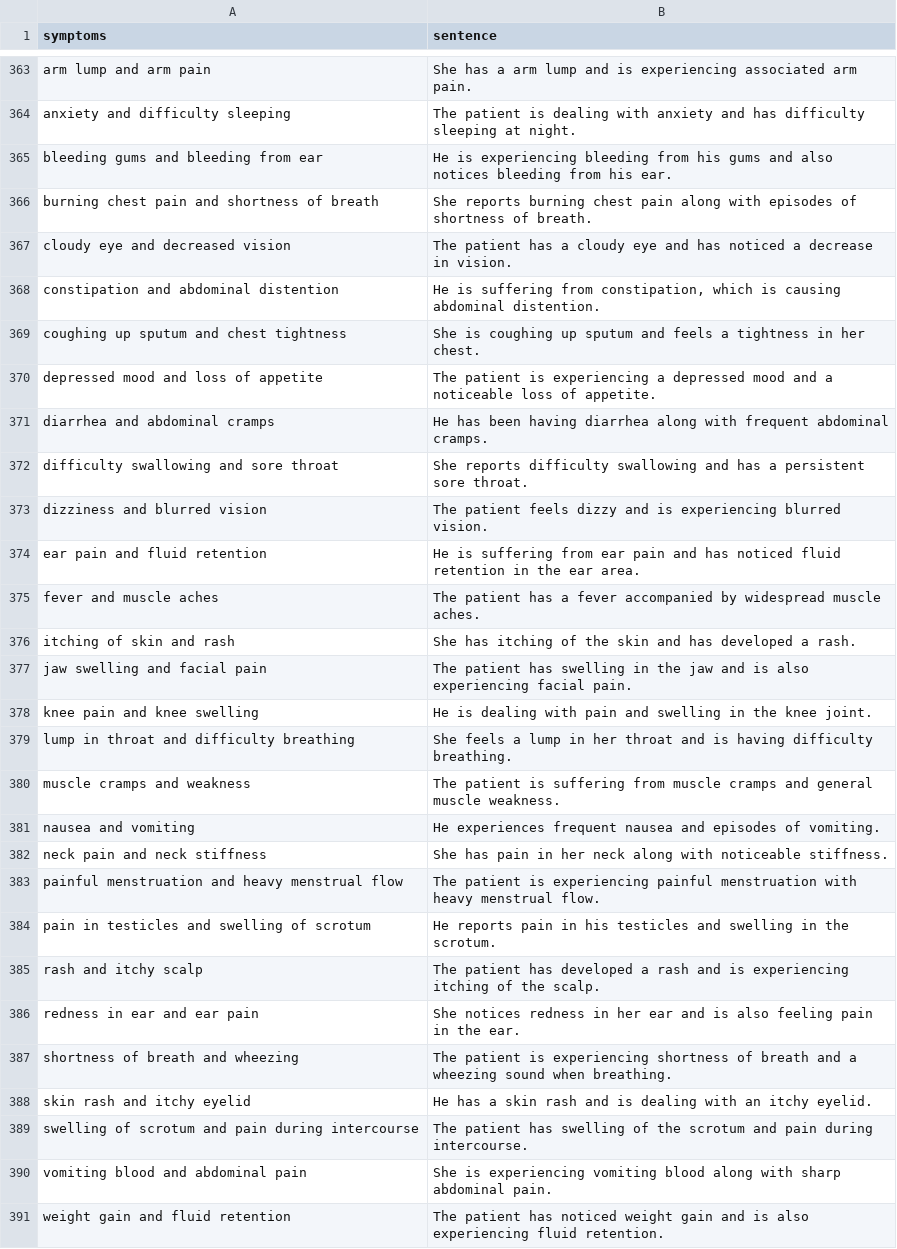
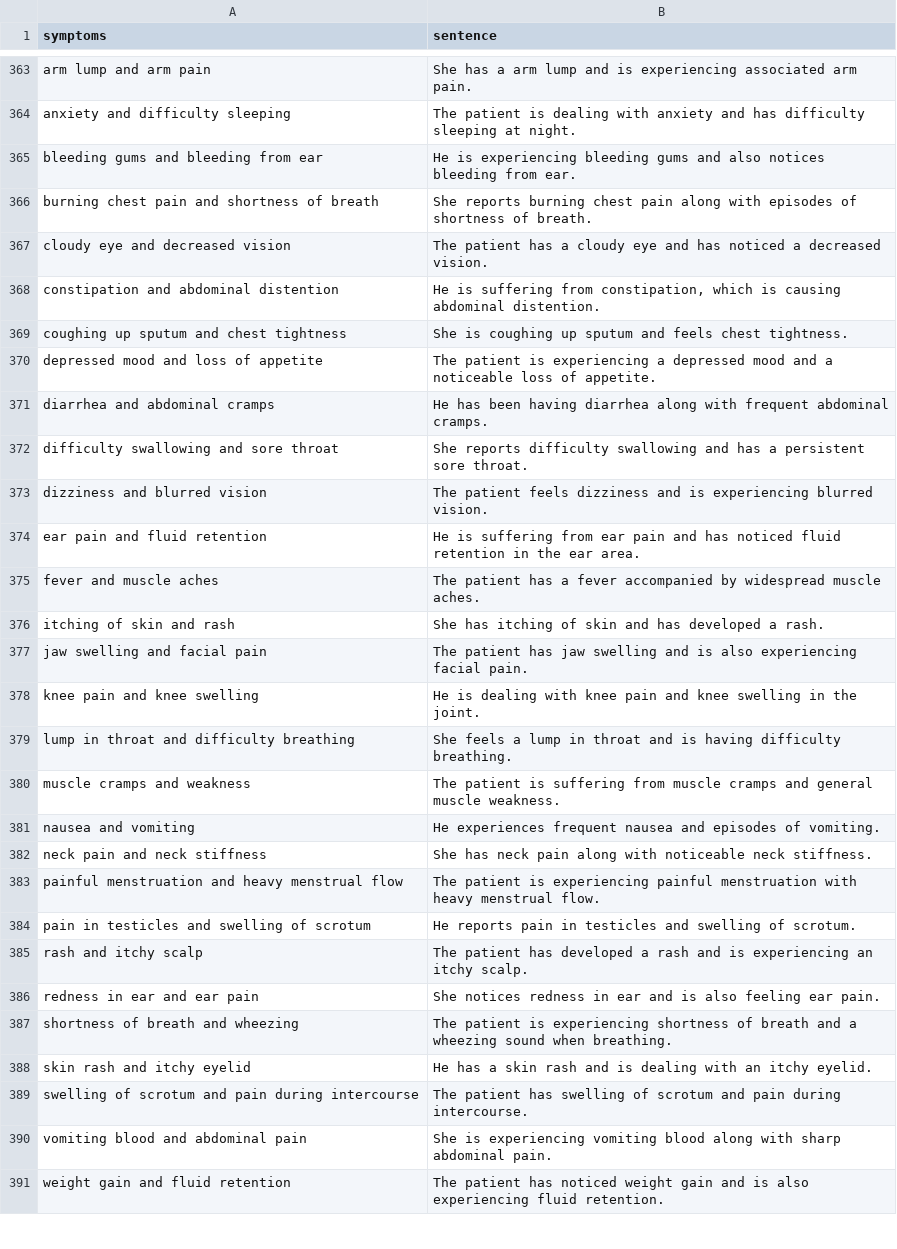
Before and after one commit to ktxdev/symp-check, a CSV file: backend/data/processed/symptoms_sentences.csv, drawn as a sheet; only a part is shown, gaps mark what is left out; the diff covers the shown part only.

Commit message:
Updated symptoms_sentences.csv file

```diff
--- a/backend/data/processed/symptoms_sentences.csv
+++ b/backend/data/processed/symptoms_sentences.csv
@@ -364,7 +364,7 @@ arm lump and arm pain,She has a arm lump and is experiencing associated arm pain
 anxiety and difficulty sleeping,The patient is dealing with anxiety and has difficulty sleeping at night.
-bleeding gums and bleeding from ear,He is experiencing bleeding from his gums and also notices bleeding from his ear.
+bleeding gums and bleeding from ear,He is experiencing bleeding gums and also notices bleeding from ear.
 burning chest pain and shortness of breath,She reports burning chest pain along with episodes of shortness of breath.
-cloudy eye and decreased vision,The patient has a cloudy eye and has noticed a decrease in vision.
+cloudy eye and decreased vision,The patient has a cloudy eye and has noticed a decreased vision.
 constipation and abdominal distention,"He is suffering from constipation, which is causing abdominal distention."
-coughing up sputum and chest tightness,She is coughing up sputum and feels a tightness in her chest.
+coughing up sputum and chest tightness,She is coughing up sputum and feels chest tightness.
 depressed mood and loss of appetite,The patient is experiencing a depressed mood and a noticeable loss of appetite.
@@ -372,19 +372,19 @@ diarrhea and abdominal cramps,He has been having diarrhea along with frequent ab
 difficulty swallowing and sore throat,She reports difficulty swallowing and has a persistent sore throat.
-dizziness and blurred vision,The patient feels dizzy and is experiencing blurred vision.
+dizziness and blurred vision,The patient feels dizziness and is experiencing blurred vision.
 ear pain and fluid retention,He is suffering from ear pain and has noticed fluid retention in the ear area.
 fever and muscle aches,The patient has a fever accompanied by widespread muscle aches.
-itching of skin and rash,She has itching of the skin and has developed a rash.
-jaw swelling and facial pain,The patient has swelling in the jaw and is also experiencing facial pain.
-knee pain and knee swelling,He is dealing with pain and swelling in the knee joint.
-lump in throat and difficulty breathing,She feels a lump in her throat and is having difficulty breathing.
+itching of skin and rash,She has itching of skin and has developed a rash.
+jaw swelling and facial pain,The patient has jaw swelling and is also experiencing facial pain.
+knee pain and knee swelling,He is dealing with knee pain and knee swelling in the joint.
+lump in throat and difficulty breathing,She feels a lump in throat and is having difficulty breathing.
 muscle cramps and weakness,The patient is suffering from muscle cramps and general muscle weakness.
 nausea and vomiting,He experiences frequent nausea and episodes of vomiting.
-neck pain and neck stiffness,She has pain in her neck along with noticeable stiffness.
+neck pain and neck stiffness,She has neck pain along with noticeable neck stiffness.
 painful menstruation and heavy menstrual flow,The patient is experiencing painful menstruation with heavy menstrual flow.
-pain in testicles and swelling of scrotum,He reports pain in his testicles and swelling in the scrotum.
-rash and itchy scalp,The patient has developed a rash and is experiencing itching of the scalp.
-redness in ear and ear pain,She notices redness in her ear and is also feeling pain in the ear.
+pain in testicles and swelling of scrotum,He reports pain in testicles and swelling of scrotum.
+rash and itchy scalp,The patient has developed a rash and is experiencing an itchy scalp.
+redness in ear and ear pain,She notices redness in ear and is also feeling ear pain.
 shortness of breath and wheezing,The patient is experiencing shortness of breath and a wheezing sound when breathing.
 skin rash and itchy eyelid,He has a skin rash and is dealing with an itchy eyelid.
-swelling of scrotum and pain during intercourse,The patient has swelling of the scrotum and pain during intercourse.
+swelling of scrotum and pain during intercourse,The patient has swelling of scrotum and pain during intercourse.
 vomiting blood and abdominal pain,She is experiencing vomiting blood along with sharp abdominal pain.
```
Also changed, not shown: 35 edited cells elsewhere in this file.
